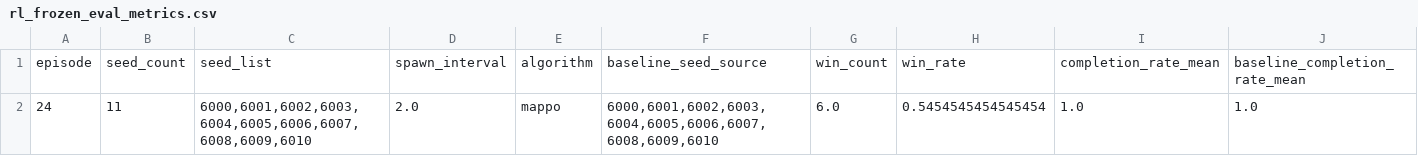
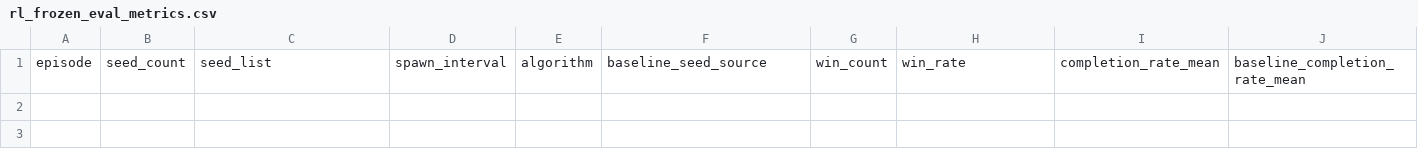
Before and after one commit to anhvu0/STR-Summer-Project-Base, a CSV file: configurations/rl_frozen_eval_metrics.csv, drawn as a sheet; only a part is shown; rows hold the shown columns only; the diff names each change by its address in the sheet, - before the commit and + after, or states it on an @@ line.

```diff
--- a/configurations/rl_frozen_eval_metrics.csv
+++ b/configurations/rl_frozen_eval_metrics.csv
-row 2: 24 | 11 | 6000,6001,6002,6003,6004,6005,6006,6007,6008,6009,6010 | 2.0 | mappo | 6000,6001,6002,6003,6004,6005,6006,6007,6008,6009,6010 | 6.0 | 0.5454545454545454 | 1.0 | 1.0
```
Also changed, not shown: 6 other files.
